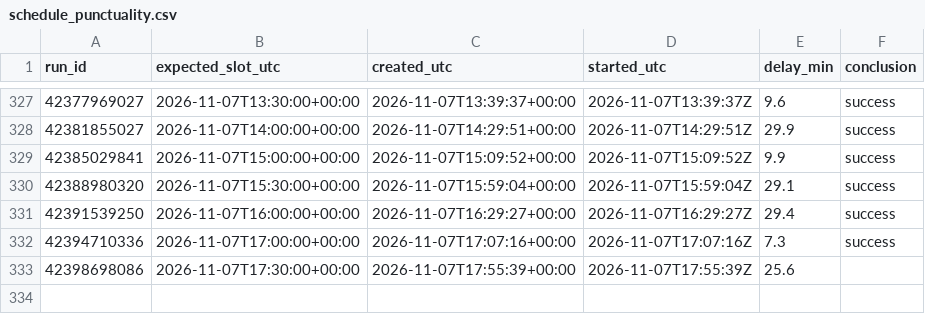
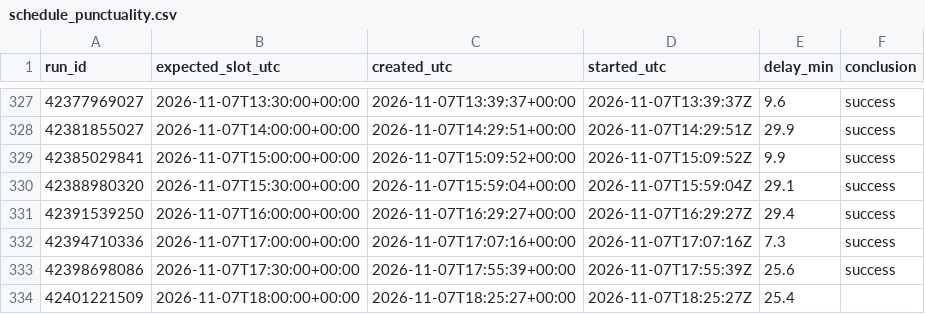
Before and after one commit to forgefinance63-commits/formheartbeat, a CSV file: metrics/schedule_punctuality.csv, drawn as a sheet; only a part is shown, gaps mark what is left out.

```diff
--- a/metrics/schedule_punctuality.csv
+++ b/metrics/schedule_punctuality.csv
@@ -332,2 +332,3 @@ run_id,expected_slot_utc,created_utc,started_utc,delay_min,conclusion
 42394710336,2026-11-07T17:00:00+00:00,2026-11-07T17:07:16+00:00,2026-11-07T17:07:16Z,7.3,success
-42398698086,2026-11-07T17:30:00+00:00,2026-11-07T17:55:39+00:00,2026-11-07T17:55:39Z,25.6,
+42398698086,2026-11-07T17:30:00+00:00,2026-11-07T17:55:39+00:00,2026-11-07T17:55:39Z,25.6,success
+42401221509,2026-11-07T18:00:00+00:00,2026-11-07T18:25:27+00:00,2026-11-07T18:25:27Z,25.4,
```
Also changed, not shown: 4 other files.
